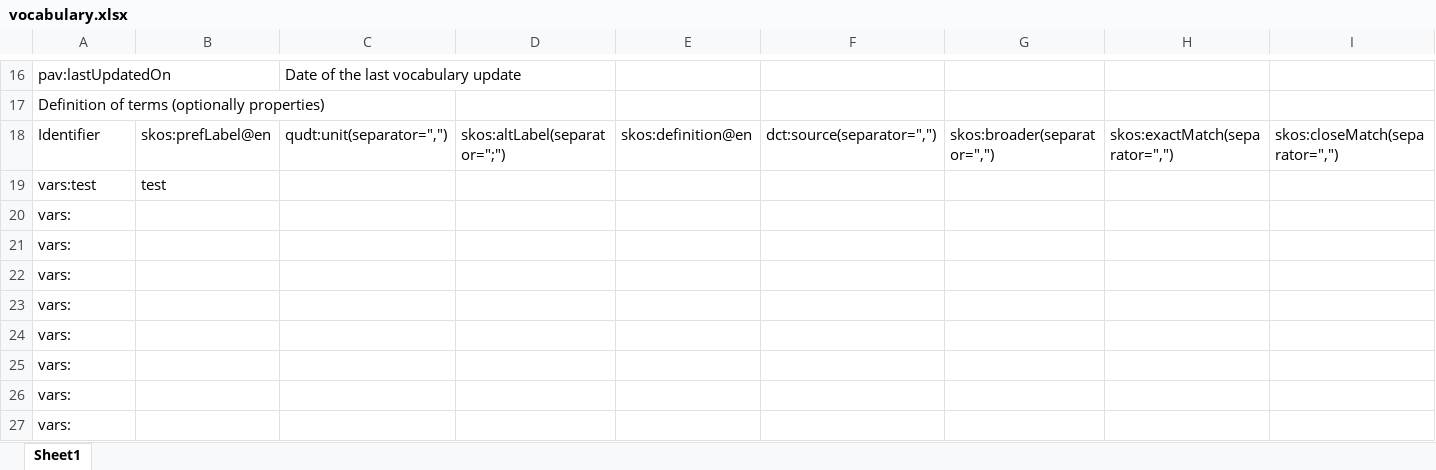
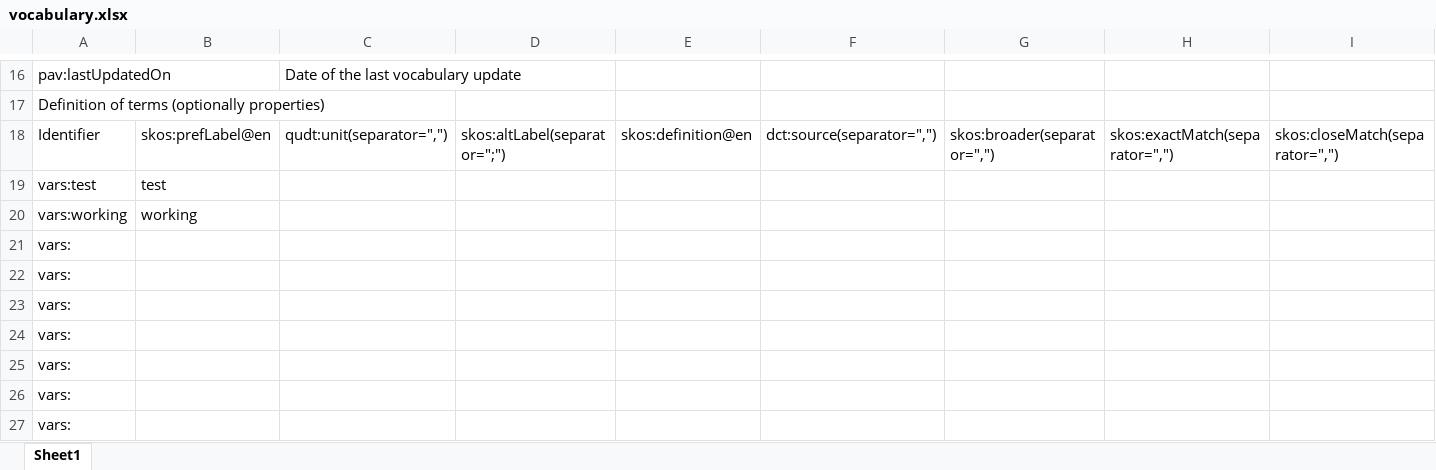
Before and after one commit to m4m-dk/DTUbib-vocab, an Excel workbook: vocabulary.xlsx, sheet Sheet1, drawn as a sheet; only a part is shown, gaps mark what is left out; values as stored, in another font and other column widths than the file's, no borders; removed rows and columns are numbered as before the commit, all else as after; rows hold the shown columns only; the diff names each change by its address in the sheet, - before the commit and + after, or states it on an @@ line.

```diff
--- a/vocabulary.xlsx (sheet Sheet1)
+++ b/vocabulary.xlsx (sheet Sheet1)
-row 20: vars:
+row 20: vars:working | working
```
Also changed, not shown: 4 other files.
